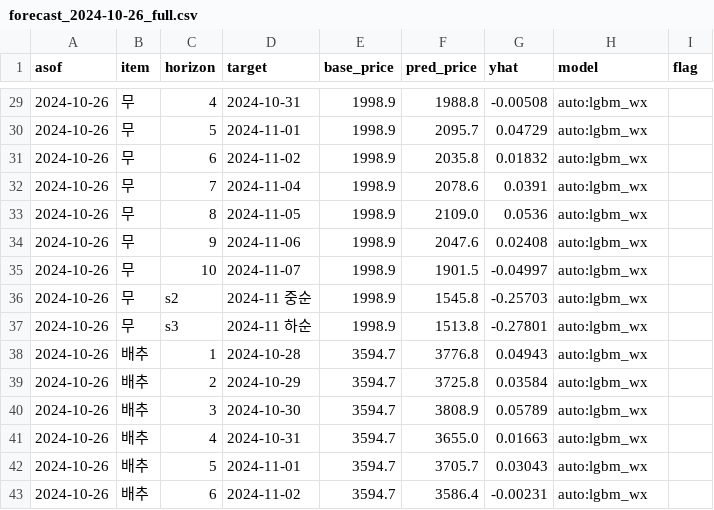
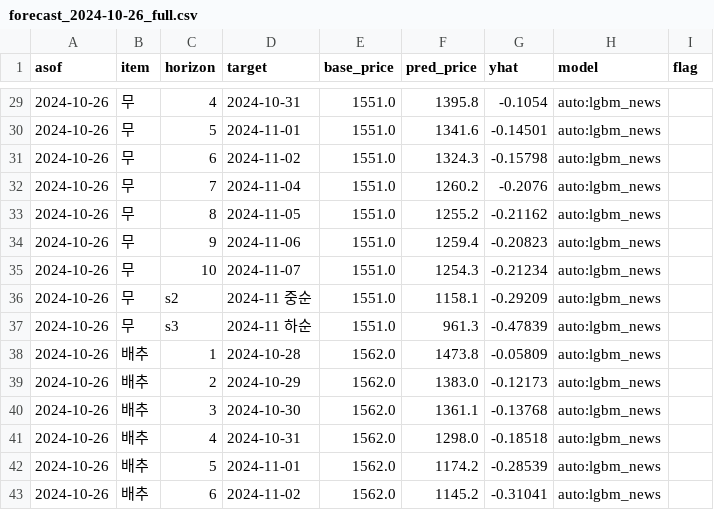
Before and after one commit to Mirandalaw/price-forecast, a CSV file: output/forecast_2024-10-26_full.csv, drawn as a sheet; only a part is shown, gaps mark what is left out; the diff covers the shown part only.

```diff
--- a/output/forecast_2024-10-26_full.csv
+++ b/output/forecast_2024-10-26_full.csv
@@ -29,15 +29,15 @@ asof,item,horizon,target,base_price,pred_price,yhat,model,flag
-2024-10-26,무,4,2024-10-31,1998.9,1988.8,-0.00508,auto:lgbm_wx,
-2024-10-26,무,5,2024-11-01,1998.9,2095.7,0.04729,auto:lgbm_wx,
-2024-10-26,무,6,2024-11-02,1998.9,2035.8,0.01832,auto:lgbm_wx,
-2024-10-26,무,7,2024-11-04,1998.9,2078.6,0.0391,auto:lgbm_wx,
-2024-10-26,무,8,2024-11-05,1998.9,2109.0,0.0536,auto:lgbm_wx,
-2024-10-26,무,9,2024-11-06,1998.9,2047.6,0.02408,auto:lgbm_wx,
-2024-10-26,무,10,2024-11-07,1998.9,1901.5,-0.04997,auto:lgbm_wx,
-2024-10-26,무,s2,2024-11 중순,1998.9,1545.8,-0.25703,auto:lgbm_wx,
-2024-10-26,무,s3,2024-11 하순,1998.9,1513.8,-0.27801,auto:lgbm_wx,
-2024-10-26,배추,1,2024-10-28,3594.7,3776.8,0.04943,auto:lgbm_wx,
-2024-10-26,배추,2,2024-10-29,3594.7,3725.8,0.03584,auto:lgbm_wx,
-2024-10-26,배추,3,2024-10-30,3594.7,3808.9,0.05789,auto:lgbm_wx,
-2024-10-26,배추,4,2024-10-31,3594.7,3655.0,0.01663,auto:lgbm_wx,
-2024-10-26,배추,5,2024-11-01,3594.7,3705.7,0.03043,auto:lgbm_wx,
-2024-10-26,배추,6,2024-11-02,3594.7,3586.4,-0.00231,auto:lgbm_wx,
+2024-10-26,무,4,2024-10-31,1551.0,1395.8,-0.1054,auto:lgbm_news,
+2024-10-26,무,5,2024-11-01,1551.0,1341.6,-0.14501,auto:lgbm_news,
+2024-10-26,무,6,2024-11-02,1551.0,1324.3,-0.15798,auto:lgbm_news,
+2024-10-26,무,7,2024-11-04,1551.0,1260.2,-0.2076,auto:lgbm_news,
+2024-10-26,무,8,2024-11-05,1551.0,1255.2,-0.21162,auto:lgbm_news,
+2024-10-26,무,9,2024-11-06,1551.0,1259.4,-0.20823,auto:lgbm_news,
+2024-10-26,무,10,2024-11-07,1551.0,1254.3,-0.21234,auto:lgbm_news,
+2024-10-26,무,s2,2024-11 중순,1551.0,1158.1,-0.29209,auto:lgbm_news,
+2024-10-26,무,s3,2024-11 하순,1551.0,961.3,-0.47839,auto:lgbm_news,
+2024-10-26,배추,1,2024-10-28,1562.0,1473.8,-0.05809,auto:lgbm_news,
+2024-10-26,배추,2,2024-10-29,1562.0,1383.0,-0.12173,auto:lgbm_news,
+2024-10-26,배추,3,2024-10-30,1562.0,1361.1,-0.13768,auto:lgbm_news,
+2024-10-26,배추,4,2024-10-31,1562.0,1298.0,-0.18518,auto:lgbm_news,
+2024-10-26,배추,5,2024-11-01,1562.0,1174.2,-0.28539,auto:lgbm_news,
+2024-10-26,배추,6,2024-11-02,1562.0,1145.2,-0.31041,auto:lgbm_news,
```
Also changed, not shown: 108 edited cells elsewhere in this file, data/backtest_results.csv, output/submission_2024-10-26.csv, 6 other files.
